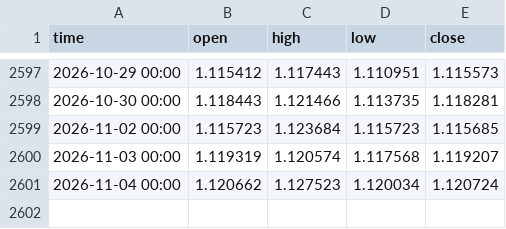
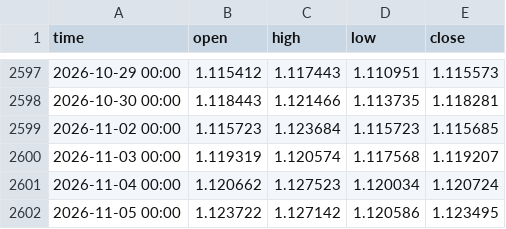
Before and after one commit to davidghenriquez/analizador-entradas, a CSV file: data/eurusd_1d.csv, drawn as a sheet; only a part is shown, gaps mark what is left out.

```diff
--- a/data/eurusd_1d.csv
+++ b/data/eurusd_1d.csv
@@ -2601 +2601,2 @@ time,open,high,low,close
 2026-11-04 00:00,1.120662,1.127523,1.120034,1.120724
+2026-11-05 00:00,1.123722,1.127142,1.120586,1.123495
```
Also changed, not shown: data/audusd_1d.csv, data/dowjones_1d.csv, 52 other files.
